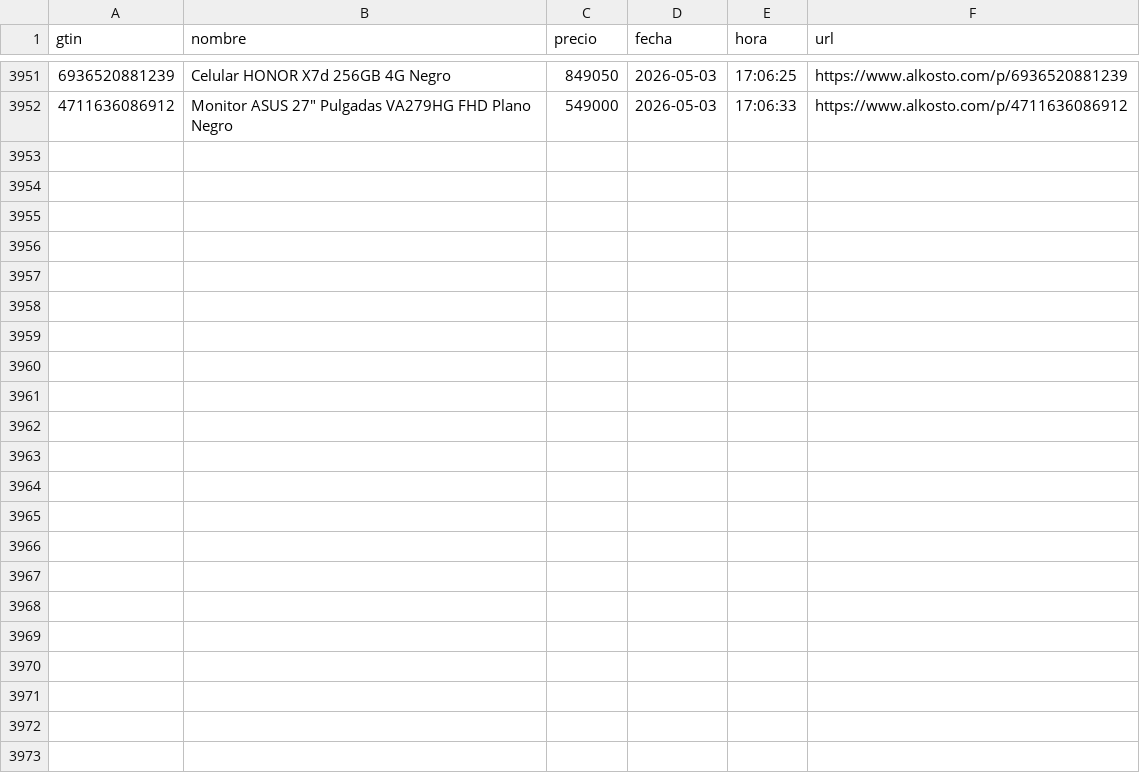
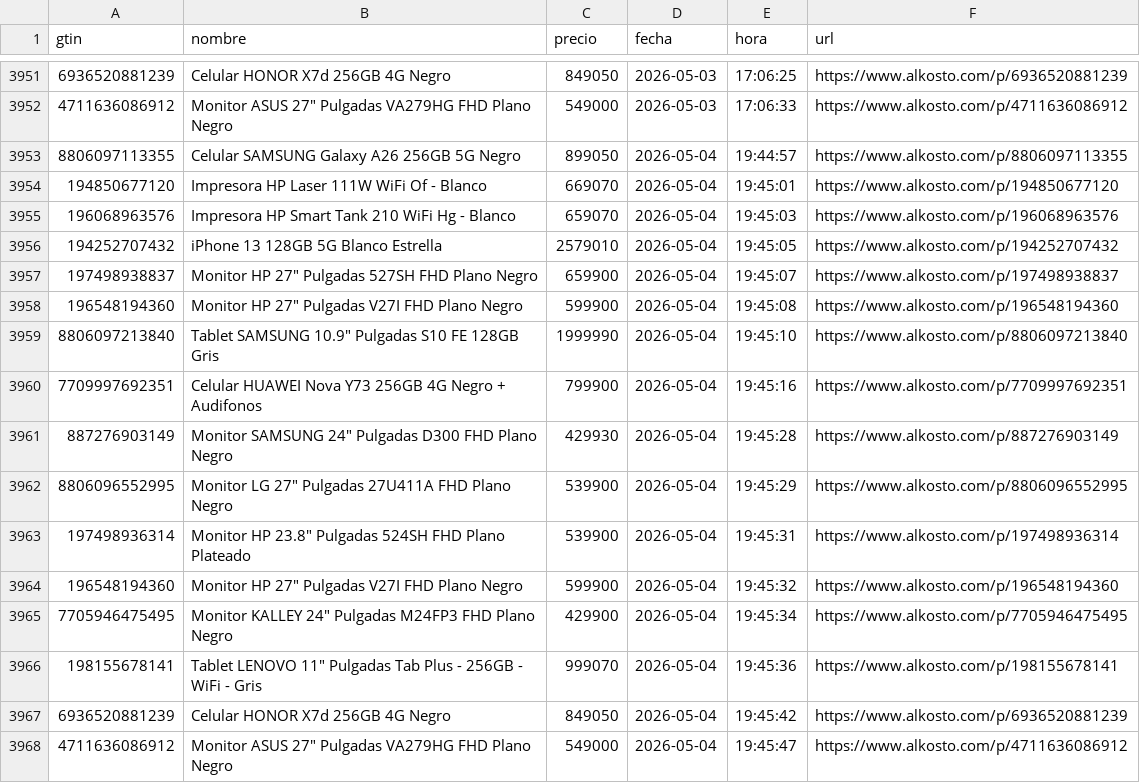
Before and after one commit to Devin-mac/AlkostoAlertPrice, a CSV file: productos.csv, drawn as a sheet; only a part is shown, gaps mark what is left out; the diff names each change by its address in the sheet, - before the commit and + after, or states it on an @@ line.

```diff
--- a/productos.csv
+++ b/productos.csv
+row 3953: 8806097113355 | Celular SAMSUNG Galaxy A26 256GB 5G Negro | 899050 | 2026-05-04 | 19:44:57 | https://www.alkosto.com/p/8806097113355
+row 3954: 194850677120 | Impresora HP Laser 111W WiFi Of - Blanco | 669070 | 2026-05-04 | 19:45:01 | https://www.alkosto.com/p/194850677120
+row 3955: 196068963576 | Impresora HP Smart Tank 210 WiFi Hg - Blanco | 659070 | 2026-05-04 | 19:45:03 | https://www.alkosto.com/p/196068963576
+row 3956: 194252707432 | iPhone 13 128GB 5G Blanco Estrella | 2579010 | 2026-05-04 | 19:45:05 | https://www.alkosto.com/p/194252707432
+row 3957: 197498938837 | Monitor HP 27" Pulgadas 527SH FHD Plano Negro | 659900 | 2026-05-04 | 19:45:07 | https://www.alkosto.com/p/197498938837
+row 3958: 196548194360 | Monitor HP 27" Pulgadas V27I FHD Plano Negro | 599900 | 2026-05-04 | 19:45:08 | https://www.alkosto.com/p/196548194360
+row 3959: 8806097213840 | Tablet SAMSUNG 10.9" Pulgadas S10 FE 128GB Gris | 1999990 | 2026-05-04 | 19:45:10 | https://www.alkosto.com/p/8806097213840
+row 3960: 7709997692351 | Celular HUAWEI Nova Y73 256GB 4G Negro + Audifonos | 799900 | 2026-05-04 | 19:45:16 | https://www.alkosto.com/p/7709997692351
+row 3961: 887276903149 | Monitor SAMSUNG 24" Pulgadas D300 FHD Plano Negro | 429930 | 2026-05-04 | 19:45:28 | https://www.alkosto.com/p/887276903149
+row 3962: 8806096552995 | Monitor LG 27" Pulgadas 27U411A FHD Plano Negro | 539900 | 2026-05-04 | 19:45:29 | https://www.alkosto.com/p/8806096552995
+row 3963: 197498936314 | Monitor HP 23.8" Pulgadas 524SH FHD Plano Plateado | 539900 | 2026-05-04 | 19:45:31 | https://www.alkosto.com/p/197498936314
+row 3964: 196548194360 | Monitor HP 27" Pulgadas V27I FHD Plano Negro | 599900 | 2026-05-04 | 19:45:32 | https://www.alkosto.com/p/196548194360
+row 3965: 7705946475495 | Monitor KALLEY 24" Pulgadas M24FP3 FHD Plano Negro | 429900 | 2026-05-04 | 19:45:34 | https://www.alkosto.com/p/7705946475495
+row 3966: 198155678141 | Tablet LENOVO 11" Pulgadas Tab Plus - 256GB - WiFi - Gris | 999070 | 2026-05-04 | 19:45:36 | https://www.alkosto.com/p/198155678141
+row 3967: 6936520881239 | Celular HONOR X7d 256GB 4G Negro | 849050 | 2026-05-04 | 19:45:42 | https://www.alkosto.com/p/6936520881239
+row 3968: 4711636086912 | Monitor ASUS 27" Pulgadas VA279HG FHD Plano Negro | 549000 | 2026-05-04 | 19:45:47 | https://www.alkosto.com/p/4711636086912
```
Also changed, not shown: 1 other file.
